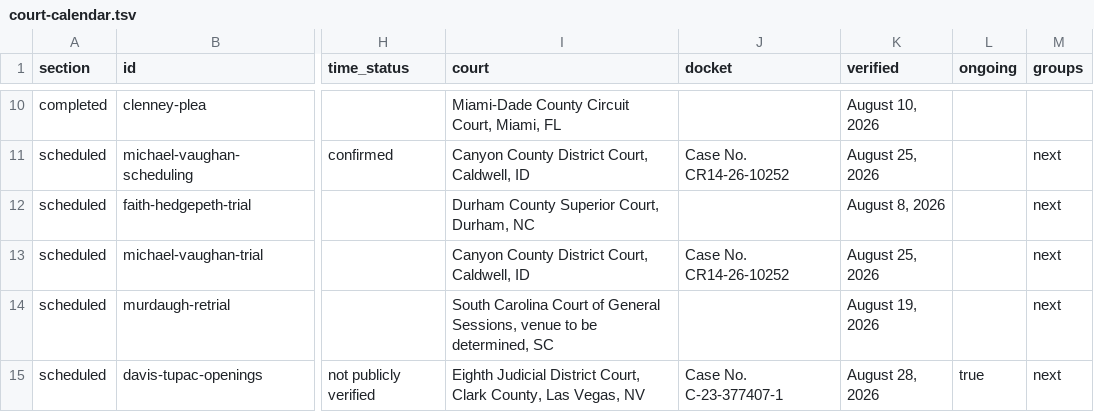
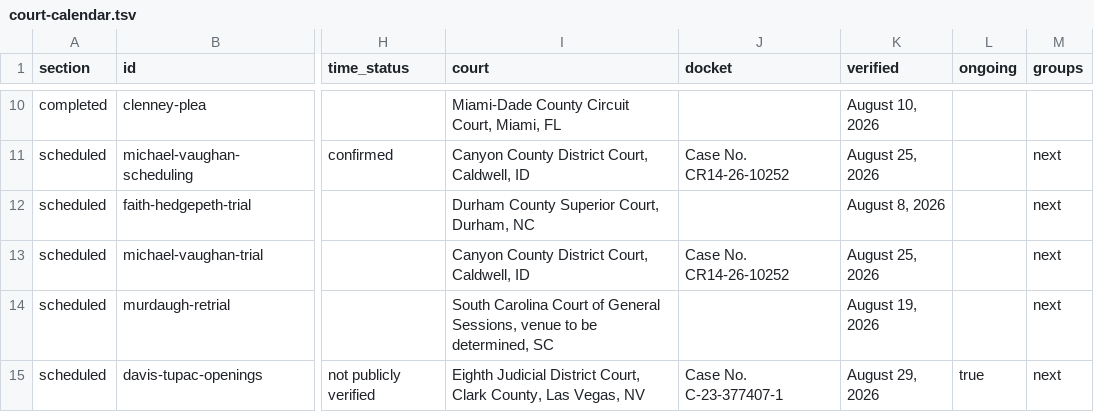
Before and after one commit to cassiancreed/cassiancreed-astro, a TSV file: src/data/court-calendar.tsv, drawn as a sheet; only a part is shown, gaps mark what is left out; the diff covers the shown part only; the diff names each change by its address in the sheet, - before the commit and + after, or states it on an @@ line.

Commit message:
Refresh August 31 court calendar verification

```diff
--- a/src/data/court-calendar.tsv
+++ b/src/data/court-calendar.tsv
-K15 (verified): August 28, 2026
+K15 (verified): August 29, 2026
```
Also changed, not shown: 14 edited cells elsewhere in this file.
